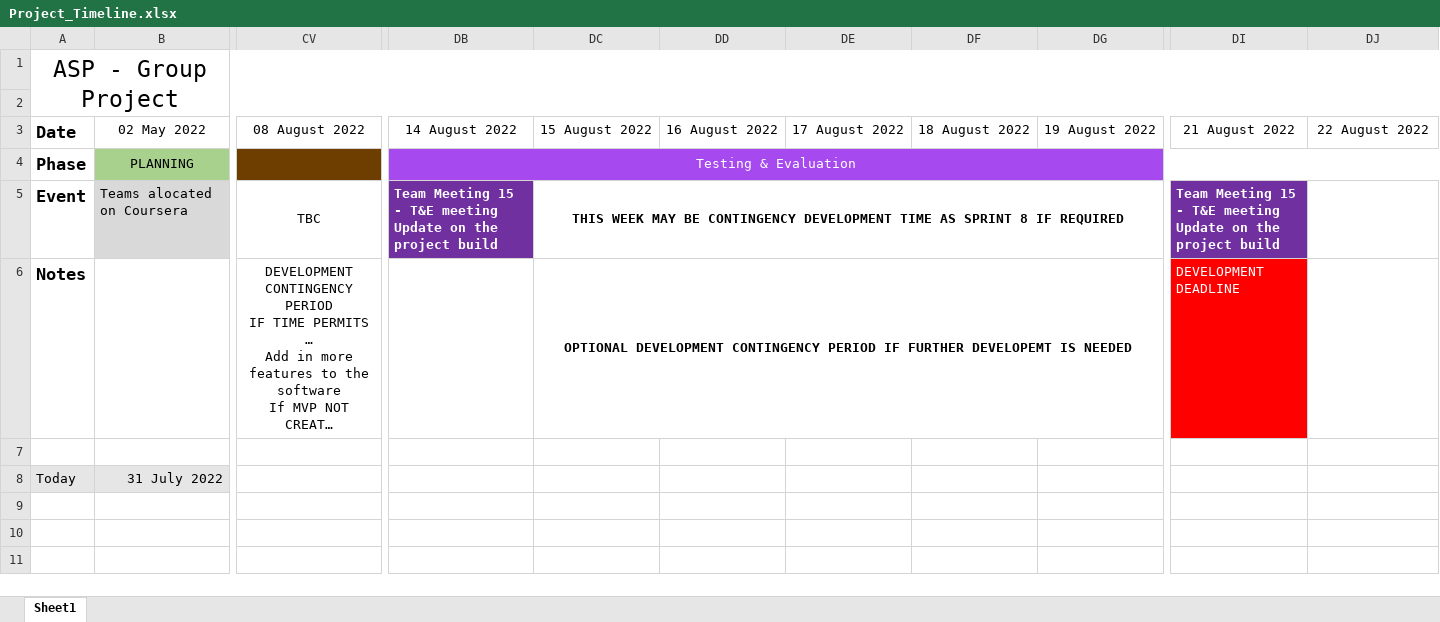
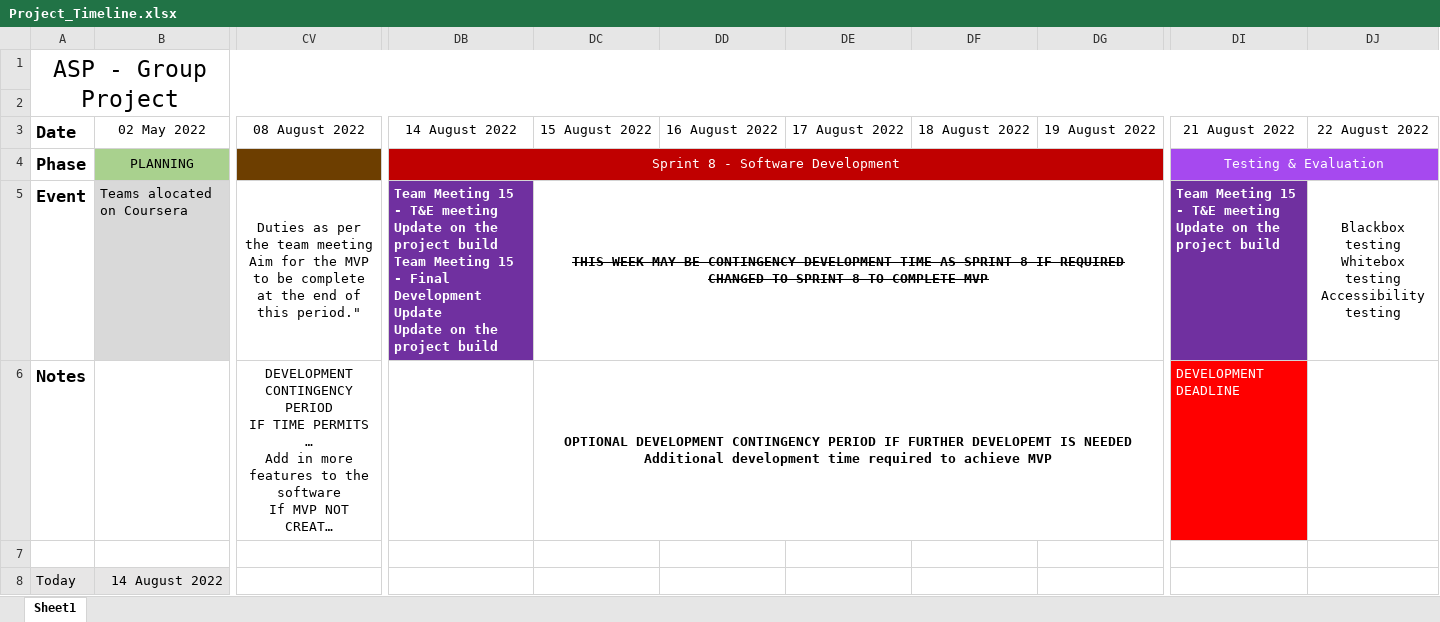
Before and after one commit to benekreng/agile, an Excel workbook: Timeline/Project_Timeline.xlsx, sheet Sheet1, drawn as a sheet; only a part is shown, gaps mark what is left out; long unchanged cells end in …; values as stored, in another font and other column widths than the file's, no borders; conditional formats not drawn; ↵ is a line break in a cell; the diff covers the shown part only; the diff names each change by its address in the sheet, - before the commit and + after, or states it on an @@ line.

Commit message:
meeting logs and timeline updates // T&E period reduced to 1 week to facilitate MVP completion

```diff
--- a/Timeline/Project_Timeline.xlsx (sheet Sheet1)
+++ b/Timeline/Project_Timeline.xlsx (sheet Sheet1)
-DB4: Testing & Evaluation
+DB4: Sprint 8 - Software Development
-DB4:DG4 fill: #A649EF
+DB4:DG4 fill: #C00000
-DB4:DP4 merged
+DB4:DH4 merged
-DI4: (empty)
+DI4: Testing & Evaluation
+DI4:DO4 merged
-CV5: TBC
+CV5: Duties as per the team meeting ↵ Aim for the MVP to be complete at the end of this period."
-DB5: …project build
+DB5: …project build ↵ Team Meeting 15 - Final Development Update ↵ Update on the project build
-DC5: …IF REQUIRED
+DC5: …IF REQUIRED ↵ CHANGED TO SPRINT 8 TO COMPLETE MVP
-DC5 strikethrough: off
+DC5 strikethrough: on
-DJ5: (empty)
+DJ5: Blackbox testing ↵ Whitebox testing ↵ Accessibility testing
+DJ5:DO5 merged
-DC6: …IS NEEDED
+DC6: …IS NEEDED ↵ Additional development time required to achieve MVP
-B8: 31 July 2022
+B8: 14 August 2022
```
Also changed, not shown: cell formats elsewhere in this sheet, 3 other files.
